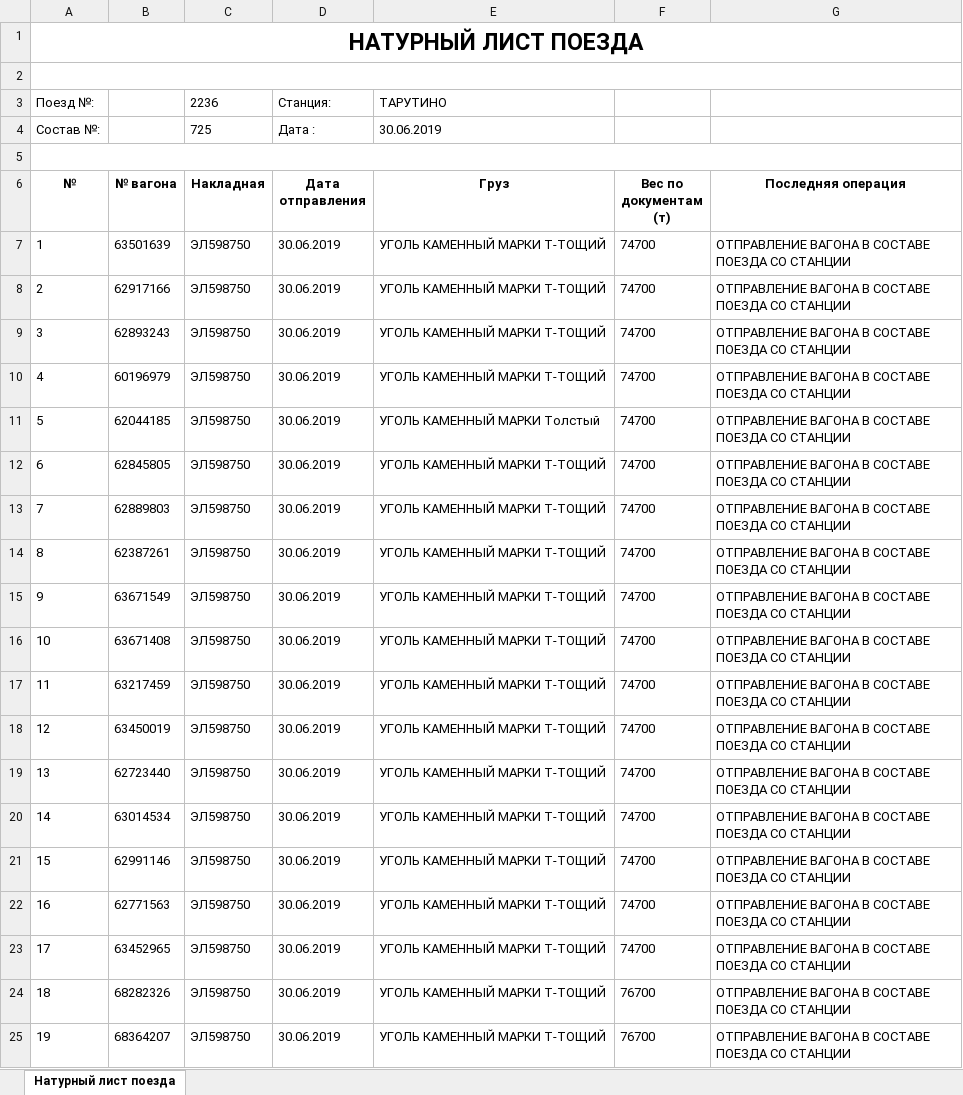
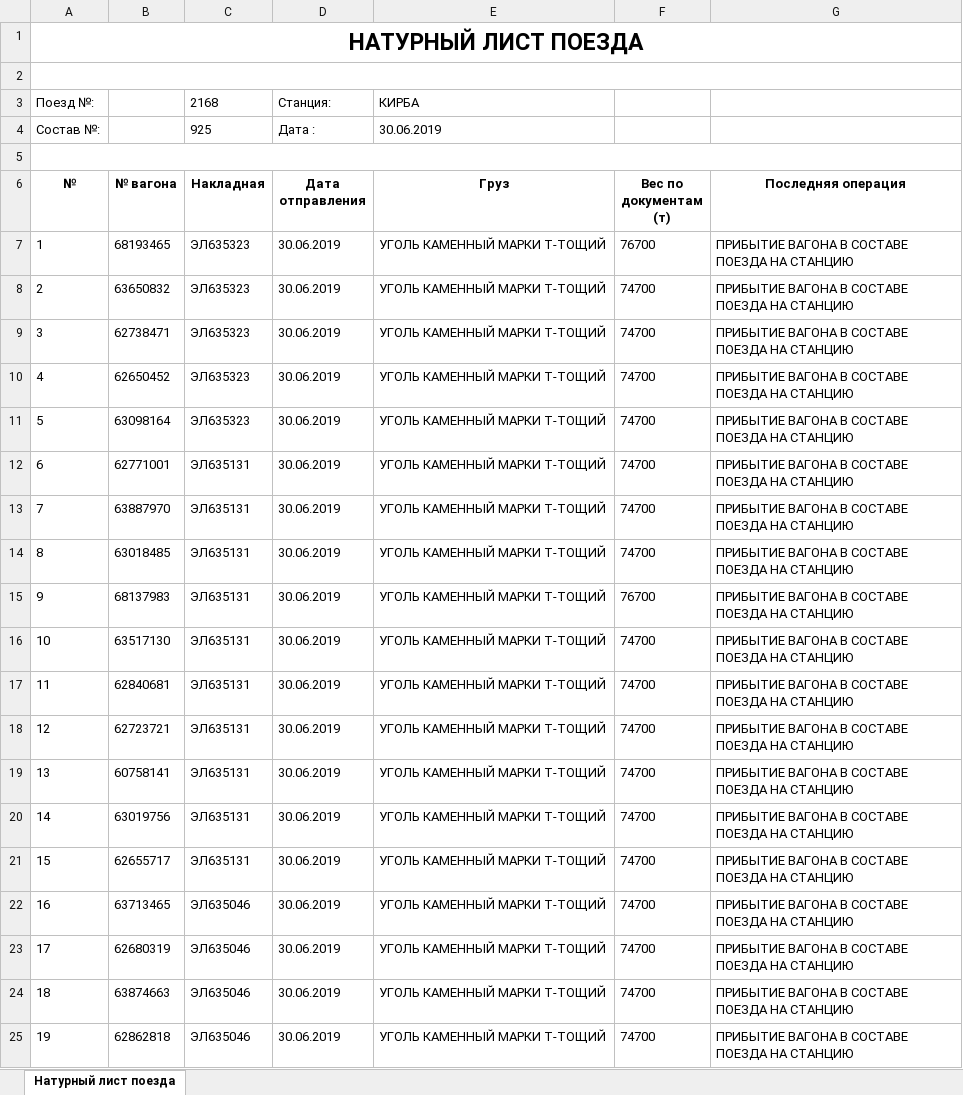
Before and after one commit to AnnaGorbunova1/TrainList, an Excel workbook: TrainList/files/NL_{trainNumber}.xlsx, sheet Натурный лист поезда, drawn as a sheet; only a part is shown; values as stored, in another font and other column widths than the file's, no borders; removed rows and columns are numbered as before the commit, all else as after; the diff covers the shown part only; the diff names each change by its address in the sheet, - before the commit and + after, or states it on an @@ line.

```diff
--- a/TrainList/files/NL_{trainNumber}.xlsx (sheet Натурный лист поезда)
+++ b/TrainList/files/NL_{trainNumber}.xlsx (sheet Натурный лист поезда)
-row 3: Поезд №: |  | 2236 | Станция: | ТАРУТИНО
+row 3: Поезд №: |  | 2168 | Станция: | КИРБА
-C4 (Накладная): 725
+C4 (Накладная): 925
+row 7: 1 | 68193465 | ЭЛ635323 | 30.06.2019 | УГОЛЬ КАМЕННЫЙ МАРКИ Т-ТОЩИЙ | 76700 | ПРИБЫТИЕ ВАГОНА В СОСТАВЕ ПОЕЗДА НА СТАНЦИЮ
@@ column A (№) renumbered between rows 8 and 66 @@
-B8 (№ вагона): 63501639
+B8 (№ вагона): 63650832
-C8:C11 (Накладная): ЭЛ598750
+C8:C11 (Накладная): ЭЛ635323
-G8:G14 (Последняя операция): ОТПРАВЛЕНИЕ ВАГОНА В СОСТАВЕ ПОЕЗДА СО СТАНЦИИ
+G8:G14 (Последняя операция): ПРИБЫТИЕ ВАГОНА В СОСТАВЕ ПОЕЗДА НА СТАНЦИЮ
-B9 (№ вагона): 62917166
+B9 (№ вагона): 62738471
-B10 (№ вагона): 62893243
+B10 (№ вагона): 62650452
-B11 (№ вагона): 60196979
+B11 (№ вагона): 63098164
-B12 (№ вагона): 62044185
+B12 (№ вагона): 62771001
-C12:C14 (Накладная): ЭЛ598750
+C12:C14 (Накладная): ЭЛ635131
-E12 (Груз): УГОЛЬ КАМЕННЫЙ МАРКИ Толстый
+E12 (Груз): УГОЛЬ КАМЕННЫЙ МАРКИ Т-ТОЩИЙ
-B13 (№ вагона): 62845805
+B13 (№ вагона): 63887970
-B14 (№ вагона): 62889803
+B14 (№ вагона): 63018485
+row 15: 9 | 68137983 | ЭЛ635131 | 30.06.2019 | УГОЛЬ КАМЕННЫЙ МАРКИ Т-ТОЩИЙ | 76700 | ПРИБЫТИЕ ВАГОНА В СОСТАВЕ ПОЕЗДА НА СТАНЦИЮ
-B16 (№ вагона): 62387261
+B16 (№ вагона): 63517130
-C16:C21 (Накладная): ЭЛ598750
+C16:C21 (Накладная): ЭЛ635131
-G16:G25 (Последняя операция): ОТПРАВЛЕНИЕ ВАГОНА В СОСТАВЕ ПОЕЗДА СО СТАНЦИИ
+G16:G25 (Последняя операция): ПРИБЫТИЕ ВАГОНА В СОСТАВЕ ПОЕЗДА НА СТАНЦИЮ
-B17 (№ вагона): 63671549
+B17 (№ вагона): 62840681
-B18 (№ вагона): 63671408
+B18 (№ вагона): 62723721
-B19 (№ вагона): 63217459
+B19 (№ вагона): 60758141
-B20 (№ вагона): 63450019
+B20 (№ вагона): 63019756
-B21 (№ вагона): 62723440
+B21 (№ вагона): 62655717
-B22 (№ вагона): 63014534
+B22 (№ вагона): 63713465
-C22:C25 (Накладная): ЭЛ598750
+C22:C25 (Накладная): ЭЛ635046
-B23 (№ вагона): 62991146
+B23 (№ вагона): 62680319
-B24 (№ вагона): 62771563
+B24 (№ вагона): 63874663
-B25 (№ вагона): 63452965
+B25 (№ вагона): 62862818
-row 24: 18 | 68282326 | ЭЛ598750 | 30.06.2019 | УГОЛЬ КАМЕННЫЙ МАРКИ Т-ТОЩИЙ | 76700 | ОТПРАВЛЕНИЕ ВАГОНА В СОСТАВЕ ПОЕЗДА СО СТАНЦИИ
-row 25: 19 | 68364207 | ЭЛ598750 | 30.06.2019 | УГОЛЬ КАМЕННЫЙ МАРКИ Т-ТОЩИЙ | 76700 | ОТПРАВЛЕНИЕ ВАГОНА В СОСТАВЕ ПОЕЗДА СО СТАНЦИИ
```
Also changed, not shown: 7 added rows, 8 removed rows and 116 edited cells elsewhere in this sheet, 47 other files.
